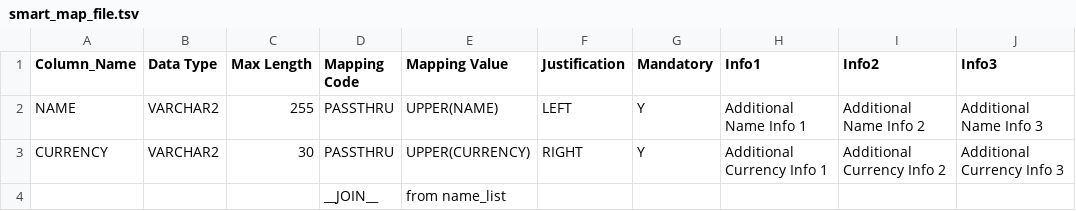
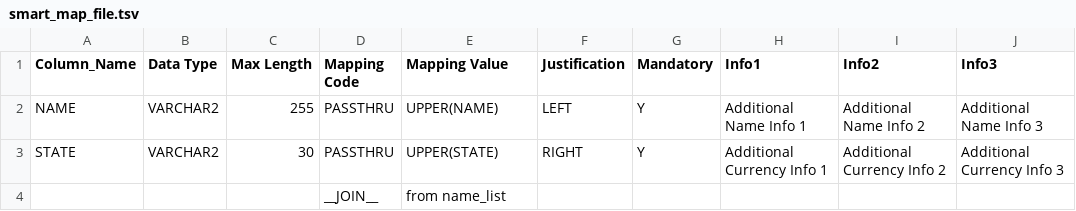
Before and after one commit to ennovatenow/precision100-operator-test, a TSV file: containers/smart-map-file-test-container/smart_map_file.tsv, drawn as a sheet.

Commit message:
replaced currency with state

```diff
--- a/containers/smart-map-file-test-container/smart_map_file.tsv
+++ b/containers/smart-map-file-test-container/smart_map_file.tsv
@@ -2,3 +2,3 @@ Column_Name	Data Type	Max Length	Mapping Code	Mapping Value	Justification	Mandat
 NAME	VARCHAR2	255	PASSTHRU	UPPER(NAME)	LEFT	Y	Additional Name Info 1	Additional Name Info 2	Additional Name Info 3
-CURRENCY	VARCHAR2	30	PASSTHRU	UPPER(CURRENCY)	RIGHT	Y	Additional Currency Info 1	Additional Currency Info 2	Additional Currency Info 3
+STATE	VARCHAR2	30	PASSTHRU	UPPER(STATE)	RIGHT	Y	Additional Currency Info 1	Additional Currency Info 2	Additional Currency Info 3
 			__JOIN__	from name_list
```
